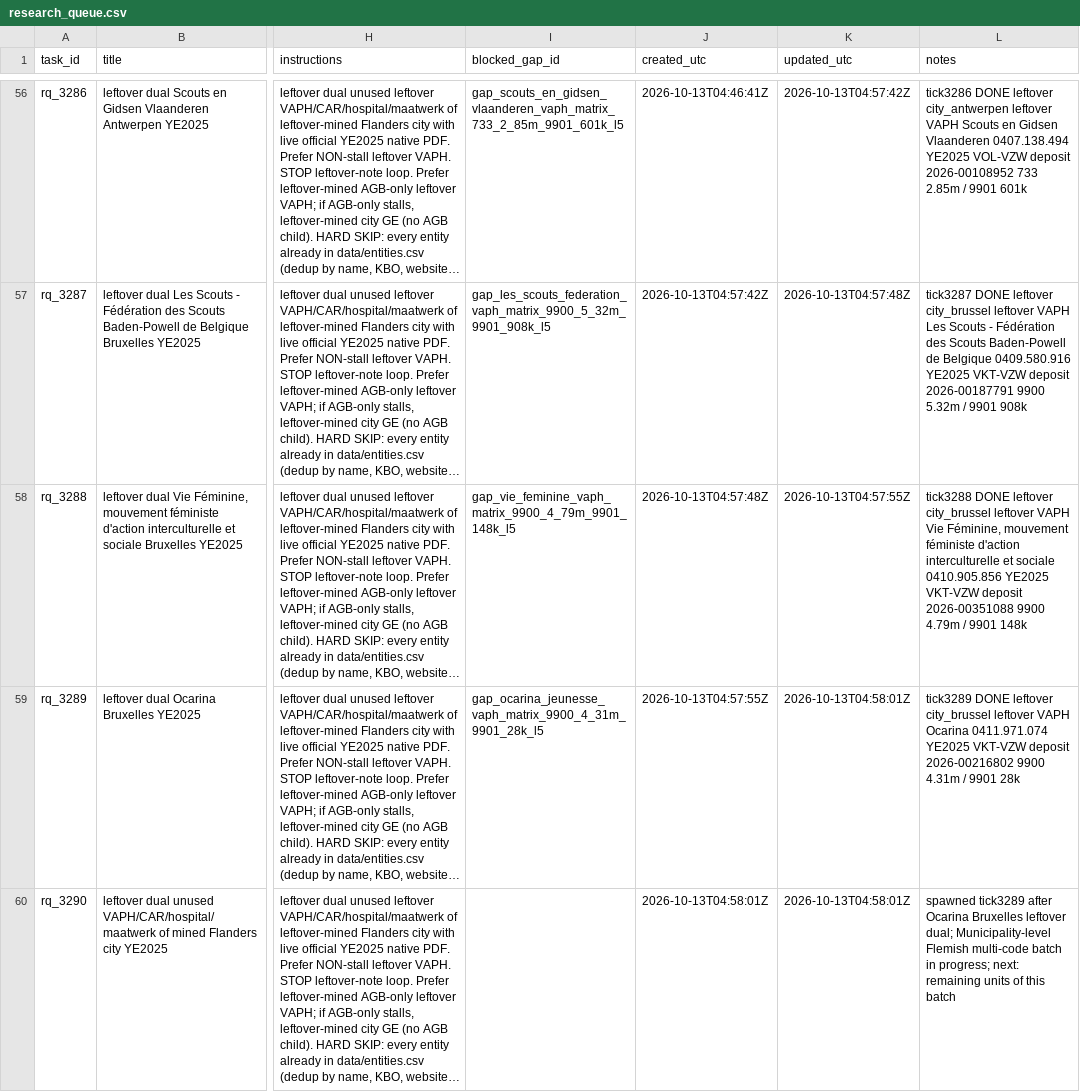
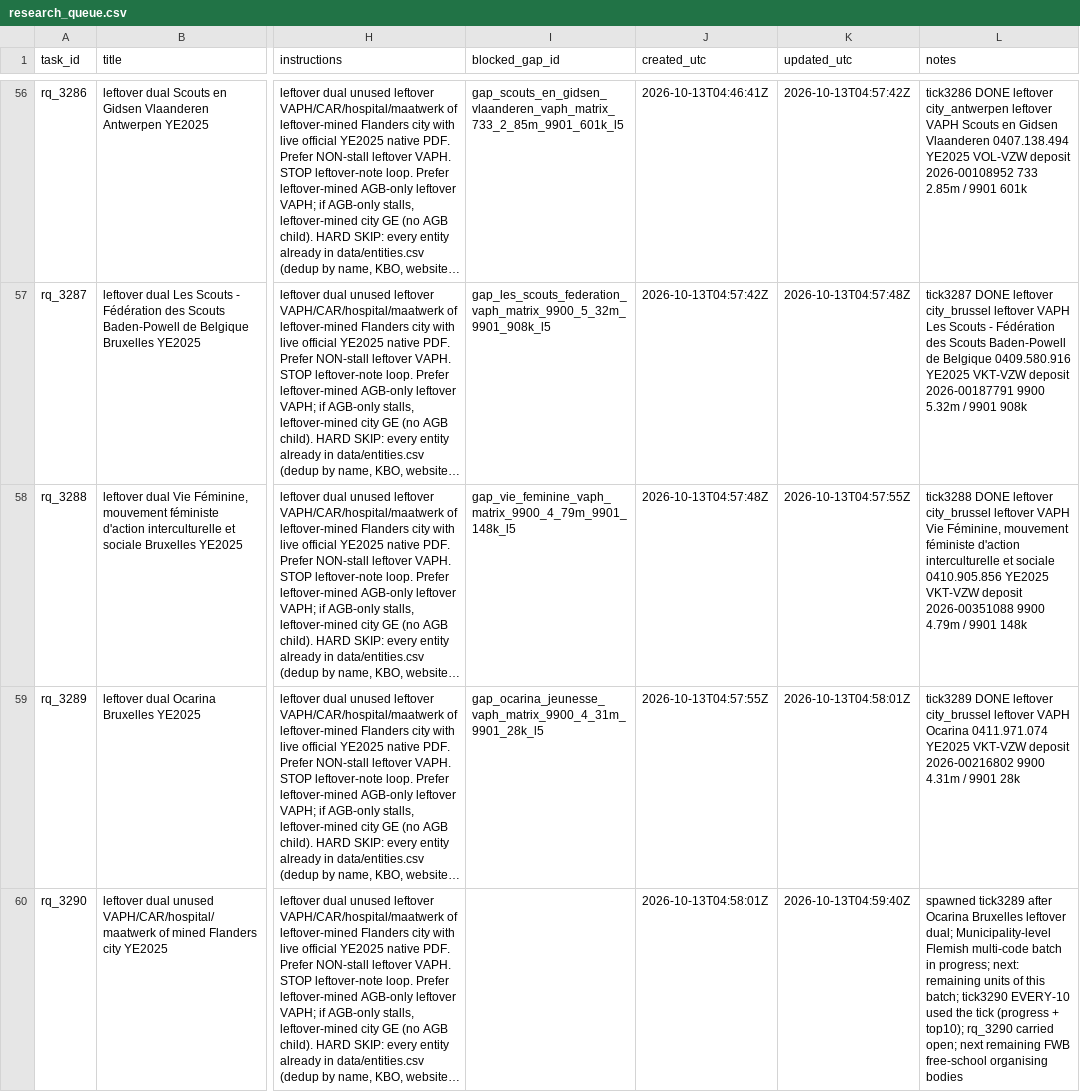
Before and after one commit to kareljanr/AIpolitics, a CSV file: docs/doge/data/research_queue.csv, drawn as a sheet; only a part is shown, gaps mark what is left out; long unchanged cells end in …; the diff names each change by its address in the sheet, - before the commit and + after, or states it on an @@ line.

Commit message:
tick 3290: every-10 progress report + top-10 refresh (stable; next PAC)

```diff
--- a/docs/doge/data/research_queue.csv
+++ b/docs/doge/data/research_queue.csv
-K60 (updated_utc): 2026-10-13T04:58:01Z
+K60 (updated_utc): 2026-10-13T04:59:40Z
-L60 (notes): …of this batch
+L60 (notes): …of this batch; tick3290 EVERY-10 used the tick (progress + top10); rq_3290 carried open; next remaining FWB free-school organising bodies
```
Also changed, not shown: docs/doge/data/loop_state.csv, 3 other files.
